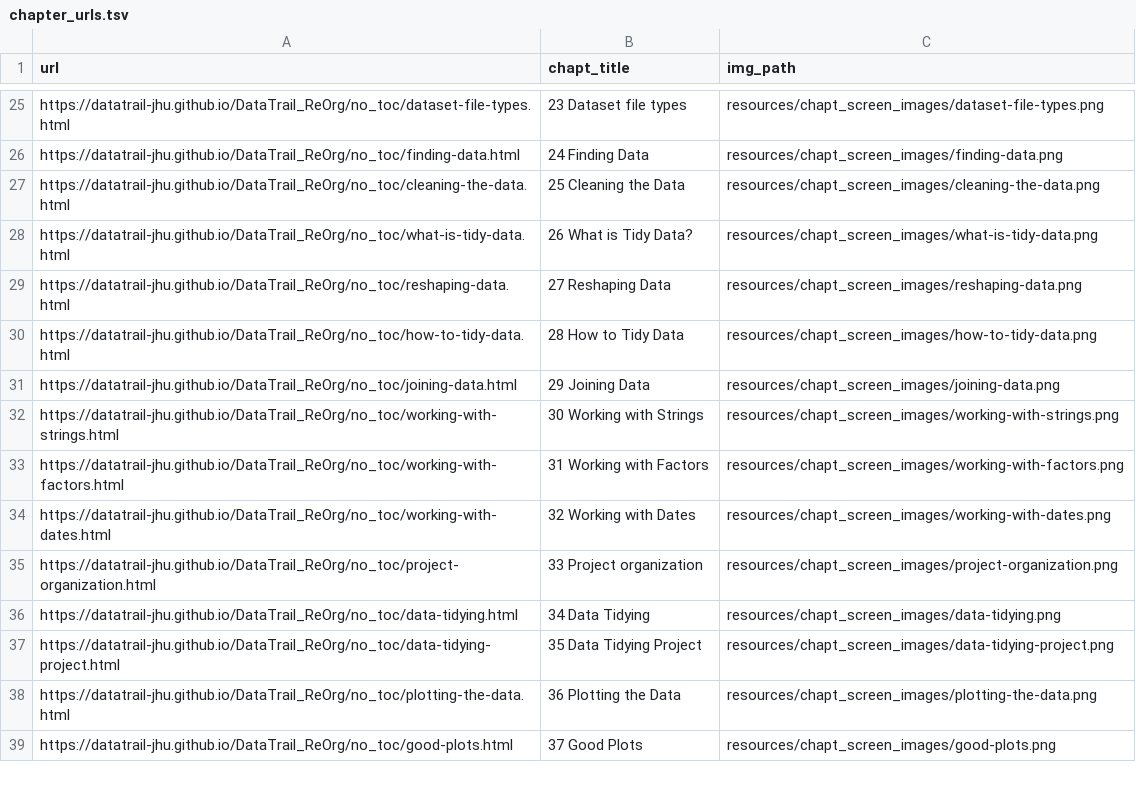
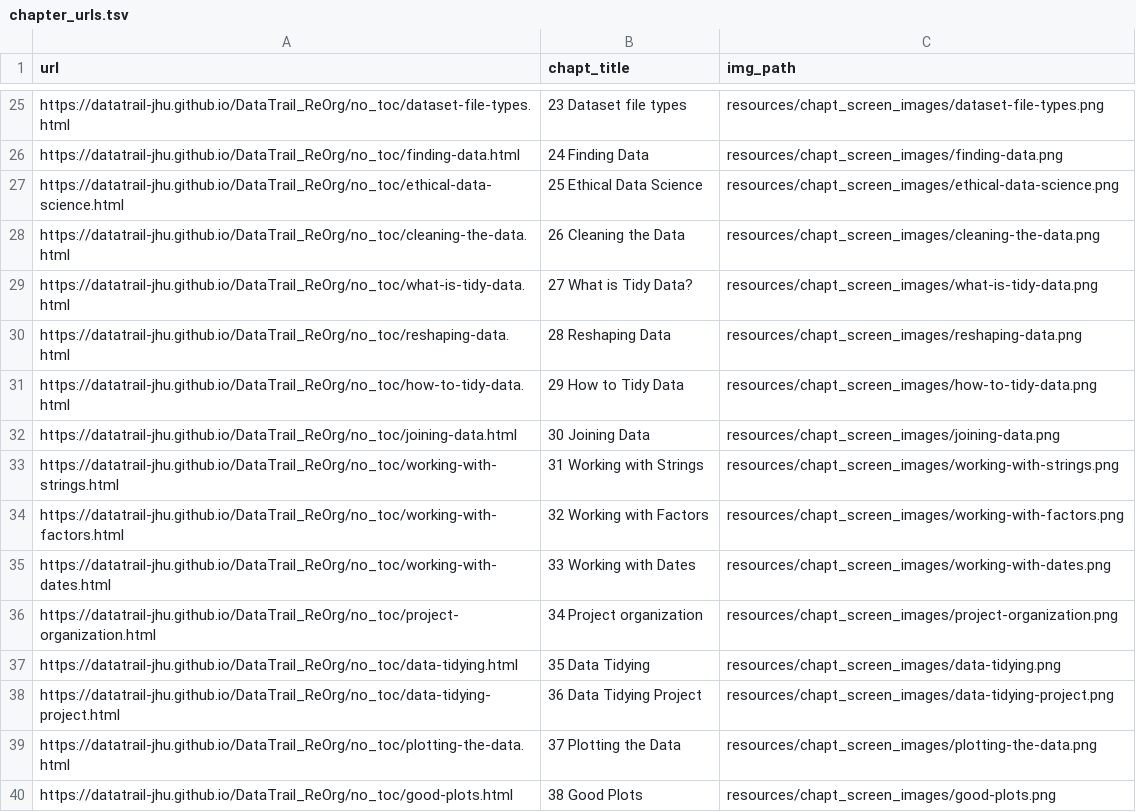
Before and after one commit to cansavvy/DataTrail_ReOrg, a TSV file: resources/chapt_screen_images/chapter_urls.tsv, drawn as a sheet; only a part is shown, gaps mark what is left out; the diff covers the shown part only.

```diff
--- a/resources/chapt_screen_images/chapter_urls.tsv
+++ b/resources/chapt_screen_images/chapter_urls.tsv
@@ -26,14 +26,15 @@ https://datatrail-jhu.github.io/DataTrail_ReOrg/no_toc/dataset-file-types.html	2
 https://datatrail-jhu.github.io/DataTrail_ReOrg/no_toc/finding-data.html	24 Finding Data	resources/chapt_screen_images/finding-data.png
-https://datatrail-jhu.github.io/DataTrail_ReOrg/no_toc/cleaning-the-data.html	25 Cleaning the Data	resources/chapt_screen_images/cleaning-the-data.png
-https://datatrail-jhu.github.io/DataTrail_ReOrg/no_toc/what-is-tidy-data.html	26 What is Tidy Data?	resources/chapt_screen_images/what-is-tidy-data.png
-https://datatrail-jhu.github.io/DataTrail_ReOrg/no_toc/reshaping-data.html	27 Reshaping Data	resources/chapt_screen_images/reshaping-data.png
-https://datatrail-jhu.github.io/DataTrail_ReOrg/no_toc/how-to-tidy-data.html	28 How to Tidy Data	resources/chapt_screen_images/how-to-tidy-data.png
-https://datatrail-jhu.github.io/DataTrail_ReOrg/no_toc/joining-data.html	29 Joining Data	resources/chapt_screen_images/joining-data.png
-https://datatrail-jhu.github.io/DataTrail_ReOrg/no_toc/working-with-strings.html	30 Working with Strings	resources/chapt_screen_images/working-with-strings.png
-https://datatrail-jhu.github.io/DataTrail_ReOrg/no_toc/working-with-factors.html	31 Working with Factors	resources/chapt_screen_images/working-with-factors.png
-https://datatrail-jhu.github.io/DataTrail_ReOrg/no_toc/working-with-dates.html	32 Working with Dates	resources/chapt_screen_images/working-with-dates.png
-https://datatrail-jhu.github.io/DataTrail_ReOrg/no_toc/project-organization.html	33 Project organization	resources/chapt_screen_images/project-organization.png
-https://datatrail-jhu.github.io/DataTrail_ReOrg/no_toc/data-tidying.html	34 Data Tidying	resources/chapt_screen_images/data-tidying.png
-https://datatrail-jhu.github.io/DataTrail_ReOrg/no_toc/data-tidying-project.html	35 Data Tidying Project	resources/chapt_screen_images/data-tidying-project.png
-https://datatrail-jhu.github.io/DataTrail_ReOrg/no_toc/plotting-the-data.html	36 Plotting the Data	resources/chapt_screen_images/plotting-the-data.png
-https://datatrail-jhu.github.io/DataTrail_ReOrg/no_toc/good-plots.html	37 Good Plots	resources/chapt_screen_images/good-plots.png
+https://datatrail-jhu.github.io/DataTrail_ReOrg/no_toc/ethical-data-science.html	25 Ethical Data Science	resources/chapt_screen_images/ethical-data-science.png
+https://datatrail-jhu.github.io/DataTrail_ReOrg/no_toc/cleaning-the-data.html	26 Cleaning the Data	resources/chapt_screen_images/cleaning-the-data.png
+https://datatrail-jhu.github.io/DataTrail_ReOrg/no_toc/what-is-tidy-data.html	27 What is Tidy Data?	resources/chapt_screen_images/what-is-tidy-data.png
+https://datatrail-jhu.github.io/DataTrail_ReOrg/no_toc/reshaping-data.html	28 Reshaping Data	resources/chapt_screen_images/reshaping-data.png
+https://datatrail-jhu.github.io/DataTrail_ReOrg/no_toc/how-to-tidy-data.html	29 How to Tidy Data	resources/chapt_screen_images/how-to-tidy-data.png
+https://datatrail-jhu.github.io/DataTrail_ReOrg/no_toc/joining-data.html	30 Joining Data	resources/chapt_screen_images/joining-data.png
+https://datatrail-jhu.github.io/DataTrail_ReOrg/no_toc/working-with-strings.html	31 Working with Strings	resources/chapt_screen_images/working-with-strings.png
+https://datatrail-jhu.github.io/DataTrail_ReOrg/no_toc/working-with-factors.html	32 Working with Factors	resources/chapt_screen_images/working-with-factors.png
+https://datatrail-jhu.github.io/DataTrail_ReOrg/no_toc/working-with-dates.html	33 Working with Dates	resources/chapt_screen_images/working-with-dates.png
+https://datatrail-jhu.github.io/DataTrail_ReOrg/no_toc/project-organization.html	34 Project organization	resources/chapt_screen_images/project-organization.png
+https://datatrail-jhu.github.io/DataTrail_ReOrg/no_toc/data-tidying.html	35 Data Tidying	resources/chapt_screen_images/data-tidying.png
+https://datatrail-jhu.github.io/DataTrail_ReOrg/no_toc/data-tidying-project.html	36 Data Tidying Project	resources/chapt_screen_images/data-tidying-project.png
+https://datatrail-jhu.github.io/DataTrail_ReOrg/no_toc/plotting-the-data.html	37 Plotting the Data	resources/chapt_screen_images/plotting-the-data.png
+https://datatrail-jhu.github.io/DataTrail_ReOrg/no_toc/good-plots.html	38 Good Plots	resources/chapt_screen_images/good-plots.png
```
Also changed, not shown: 58 edited cells elsewhere in this file, 10 other files.
